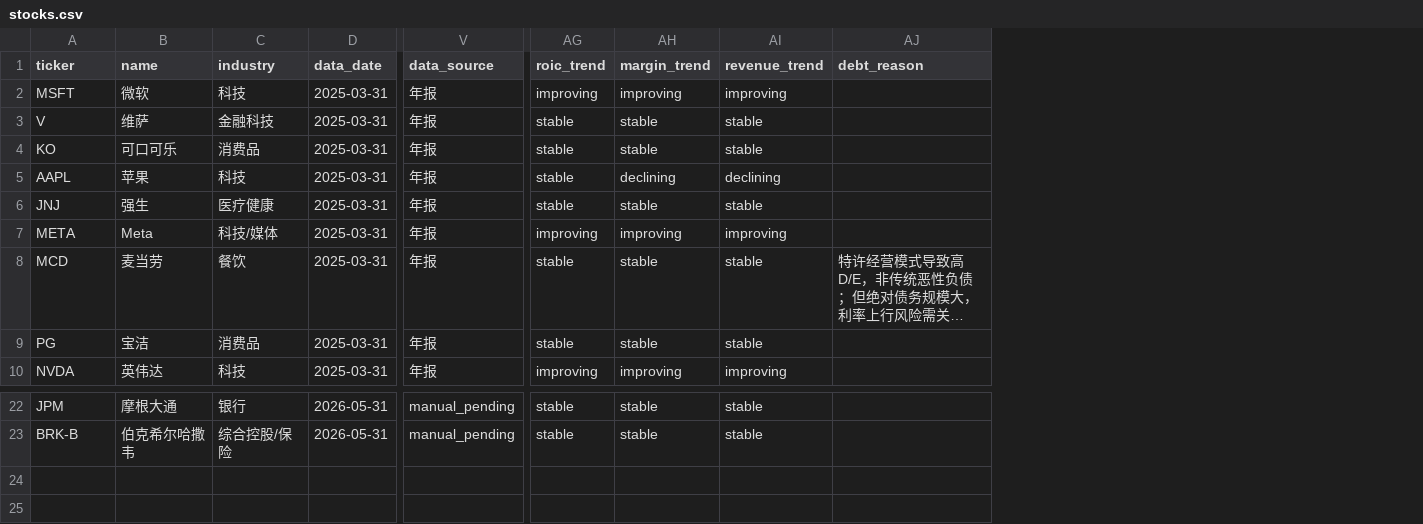
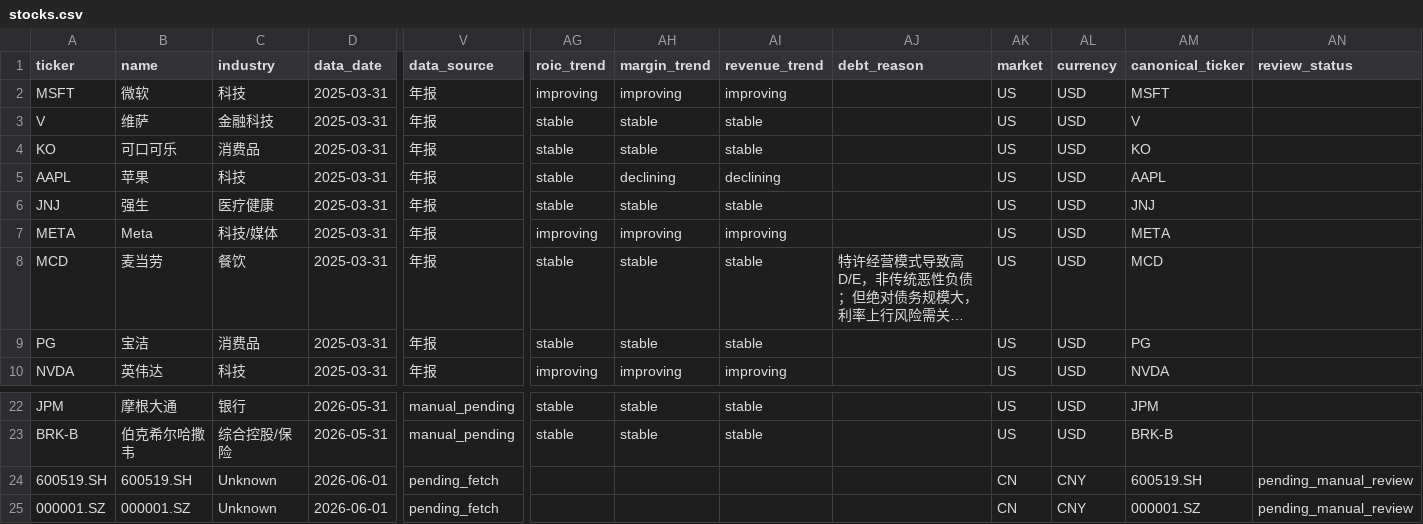
Before and after one commit to Kv07-ovo/munger-screener, a CSV file: data/stocks.csv, drawn as a sheet; only a part is shown, gaps mark what is left out; long unchanged cells end in …; rows hold the shown columns only; the diff names each change by its address in the sheet, - before the commit and + after, or states it on an @@ line.

Commit message:
v2.2.0-alpha1: add lazy ticker database foundation

```diff
--- a/data/stocks.csv
+++ b/data/stocks.csv
+column AK (market), rows 2-10: all US; rows 22-23: US | US
+column AL (currency), rows 2-10: all USD; rows 22-23: USD | USD
+column AM (canonical_ticker), rows 2-10: MSFT | V | KO | AAPL | JNJ | META | MCD | PG | NVDA; rows 22-23: JPM | BRK-B
+column AN (review_status), empty
+row 24: 600519.SH | 600519.SH | Unknown | 2026-06-01 | pending_fetch |  |  |  |  | CN | CNY | 600519.SH | pending_manual_review
+row 25: 000001.SZ | 000001.SZ | Unknown | 2026-06-01 | pending_fetch |  |  |  |  | CN | CNY | 000001.SZ | pending_manual_review
```
Also changed, not shown: 13 other files.
